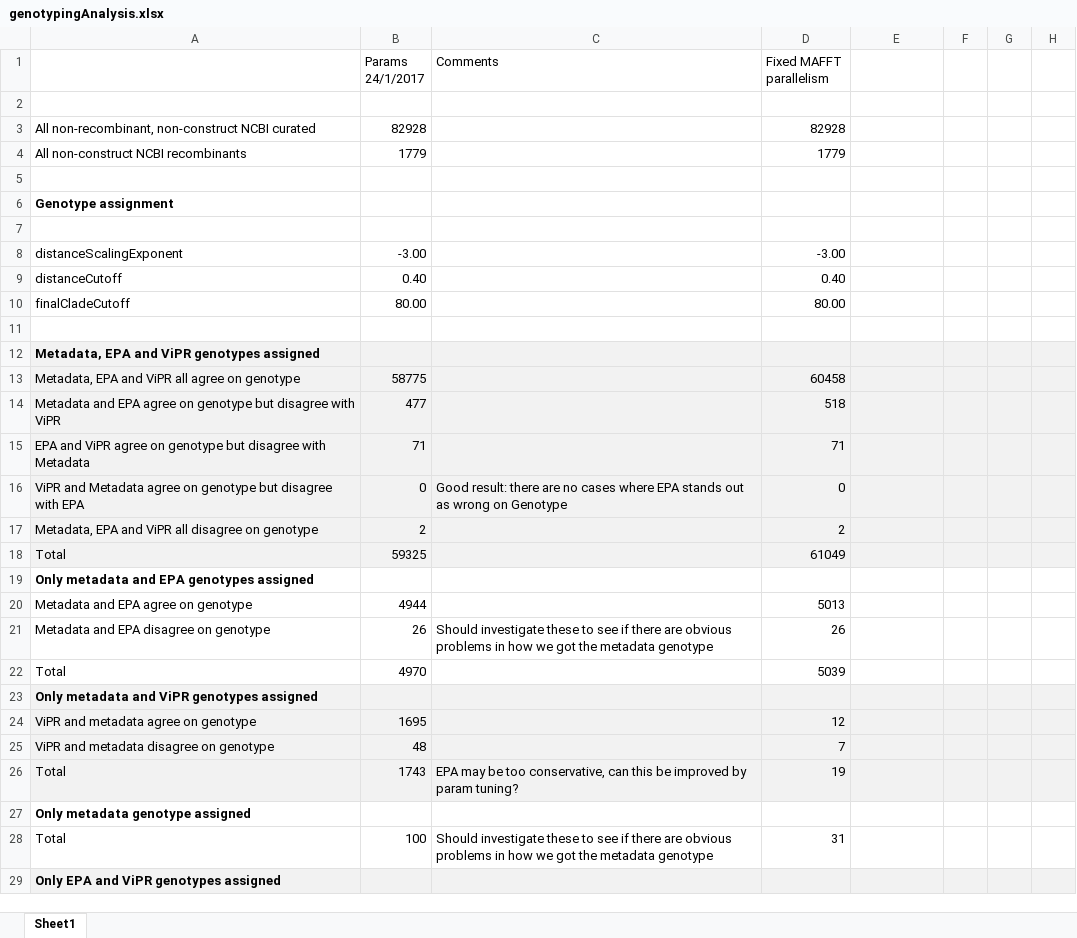
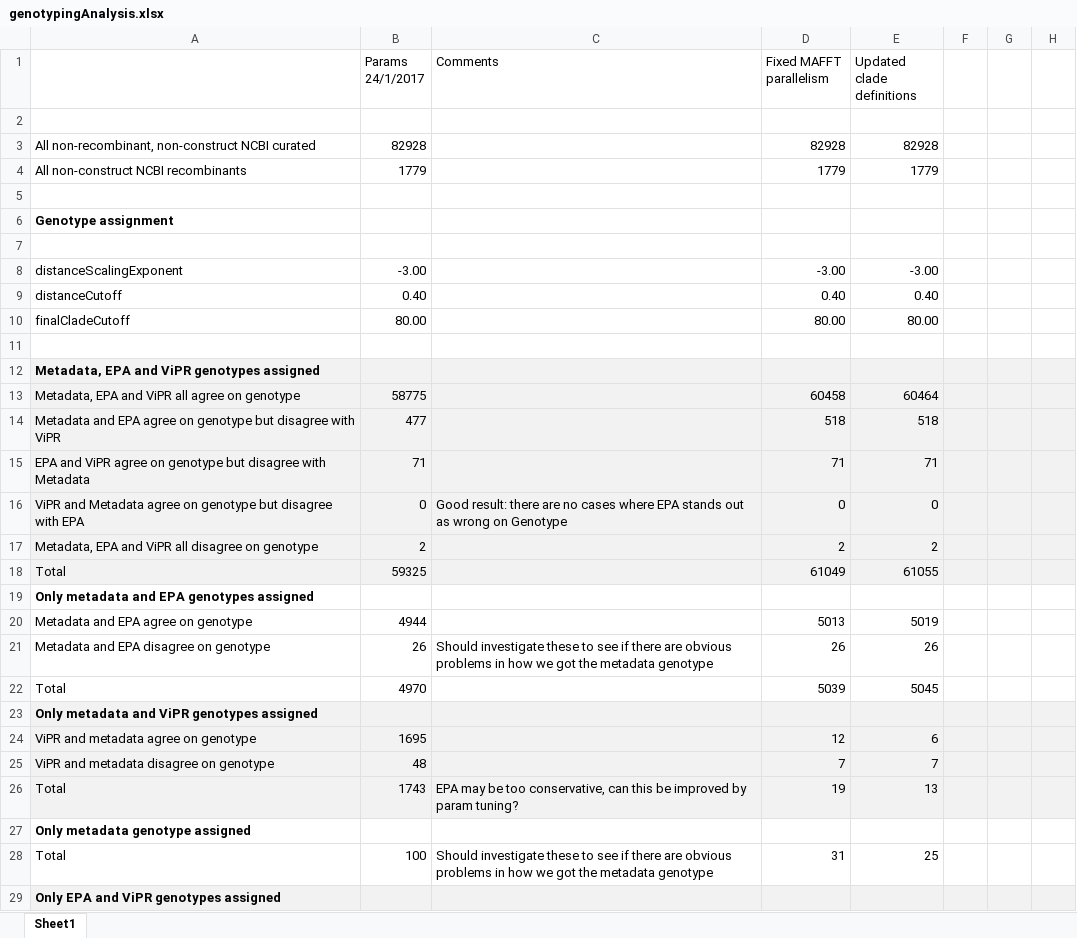
Before and after one commit to giffordlabcvr/HCV-GLUE, an Excel workbook: tabular/genotypingAnalysis.xlsx, sheet Sheet1, drawn as a sheet; only a part is shown; values as stored, in another font and other column widths than the file's, no borders; the diff covers the shown part only; the diff names each change by its address in the sheet, - before the commit and + after, or states it on an @@ line.

```diff
--- a/tabular/genotypingAnalysis.xlsx (sheet Sheet1)
+++ b/tabular/genotypingAnalysis.xlsx (sheet Sheet1)
-E1: (empty)
+E1: Updated clade definitions
-E3 (Updated clade definitions): (empty)
+E3 (Updated clade definitions): 82928
-E4 (Updated clade definitions): (empty)
+E4 (Updated clade definitions): 1779
-E8 (Updated clade definitions): (empty)
+E8 (Updated clade definitions): -3.00
-E9 (Updated clade definitions): (empty)
+E9 (Updated clade definitions): 0.40
-E10 (Updated clade definitions): (empty)
+E10 (Updated clade definitions): 80.00
-E13 (Updated clade definitions): (empty)
+E13 (Updated clade definitions): 60464
-E14 (Updated clade definitions): (empty)
+E14 (Updated clade definitions): 518
-E15 (Updated clade definitions): (empty)
+E15 (Updated clade definitions): 71
-E16 (Updated clade definitions): (empty)
+E16 (Updated clade definitions): 0
-E17 (Updated clade definitions): (empty)
+E17 (Updated clade definitions): 2
-E18 (Updated clade definitions): (empty)
+E18 (Updated clade definitions): 61055
-E20 (Updated clade definitions): (empty)
+E20 (Updated clade definitions): 5019
-E21 (Updated clade definitions): (empty)
+E21 (Updated clade definitions): 26
-E22 (Updated clade definitions): (empty)
+E22 (Updated clade definitions): 5045
-E24 (Updated clade definitions): (empty)
+E24 (Updated clade definitions): 6
-E25 (Updated clade definitions): (empty)
+E25 (Updated clade definitions): 7
-E26 (Updated clade definitions): (empty)
+E26 (Updated clade definitions): 13
-E28 (Updated clade definitions): (empty)
+E28 (Updated clade definitions): 25
```
Also changed, not shown: 28 edited cells elsewhere in this sheet, 34 other files.
